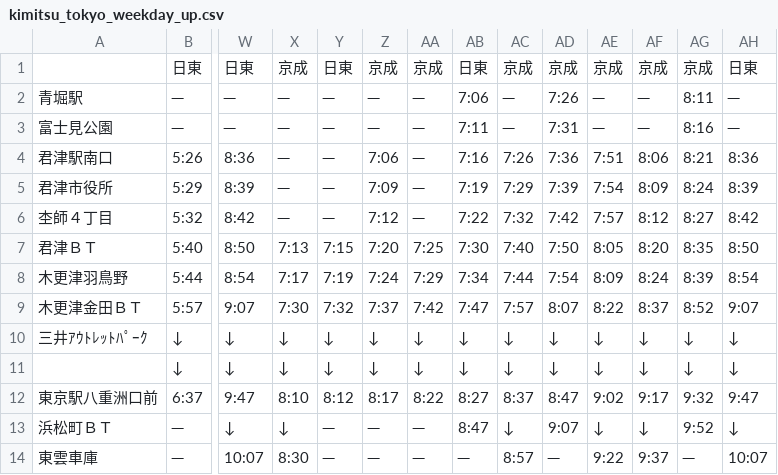
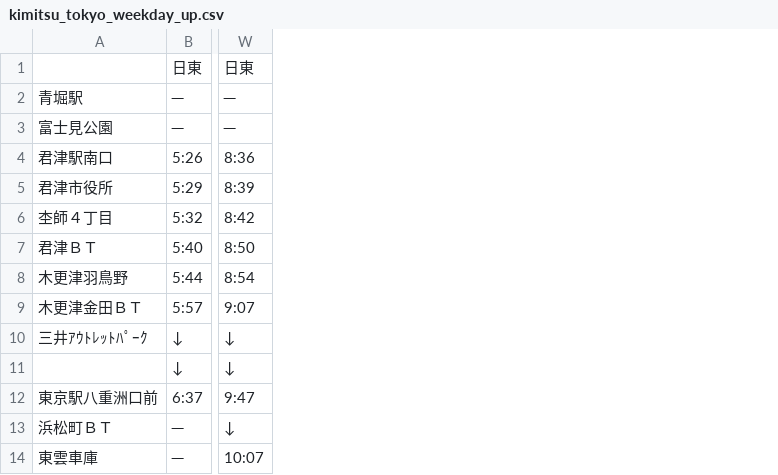
Before and after one commit to sugimotoak/ExpressBusTimetable, a CSV file: ExpressBusTimetable/timetable/kimitsu_tokyo_weekday_up.csv, drawn as a sheet; only a part is shown, gaps mark what is left out; the diff names each change by its address in the sheet, - before the commit and + after, or states it on an @@ line.

Commit message:
fix timetable

```diff
--- a/ExpressBusTimetable/timetable/kimitsu_tokyo_weekday_up.csv
+++ b/ExpressBusTimetable/timetable/kimitsu_tokyo_weekday_up.csv
-column X, rows 1-14: 京成 | ─ | ─ | ─ | ─ | ─ | 7:13 | 7:17 | 7:30 | ↓ | ↓ | 8:10 | ↓ | 8:30
-column Y, rows 1-14: 日東 | ─ | ─ | ─ | ─ | ─ | 7:15 | 7:19 | 7:32 | ↓ | ↓ | 8:12 | ─ | ─
-column Z, rows 1-14: 京成 | ─ | ─ | 7:06 | 7:09 | 7:12 | 7:20 | 7:24 | 7:37 | ↓ | ↓ | 8:17 | ─ | ─
-column AA, rows 1-14: 京成 | ─ | ─ | ─ | ─ | ─ | 7:25 | 7:29 | 7:42 | ↓ | ↓ | 8:22 | ─ | ─
-column AB, rows 1-14: 日東 | 7:06 | 7:11 | 7:16 | 7:19 | 7:22 | 7:30 | 7:34 | 7:47 | ↓ | ↓ | 8:27 | 8:47 | ─
-column AC, rows 1-14: 京成 | ─ | ─ | 7:26 | 7:29 | 7:32 | 7:40 | 7:44 | 7:57 | ↓ | ↓ | 8:37 | ↓ | 8:57
-column AD, rows 1-14: 京成 | 7:26 | 7:31 | 7:36 | 7:39 | 7:42 | 7:50 | 7:54 | 8:07 | ↓ | ↓ | 8:47 | 9:07 | ─
-column AE, rows 1-14: 京成 | ─ | ─ | 7:51 | 7:54 | 7:57 | 8:05 | 8:09 | 8:22 | ↓ | ↓ | 9:02 | ↓ | 9:22
-column AF, rows 1-14: 京成 | ─ | ─ | 8:06 | 8:09 | 8:12 | 8:20 | 8:24 | 8:37 | ↓ | ↓ | 9:17 | ↓ | 9:37
-column AG, rows 1-14: 京成 | 8:11 | 8:16 | 8:21 | 8:24 | 8:27 | 8:35 | 8:39 | 8:52 | ↓ | ↓ | 9:32 | 9:52 | ─
-column AH, rows 1-14: 日東 | ─ | ─ | 8:36 | 8:39 | 8:42 | 8:50 | 8:54 | 9:07 | ↓ | ↓ | 9:47 | ↓ | 10:07
```
